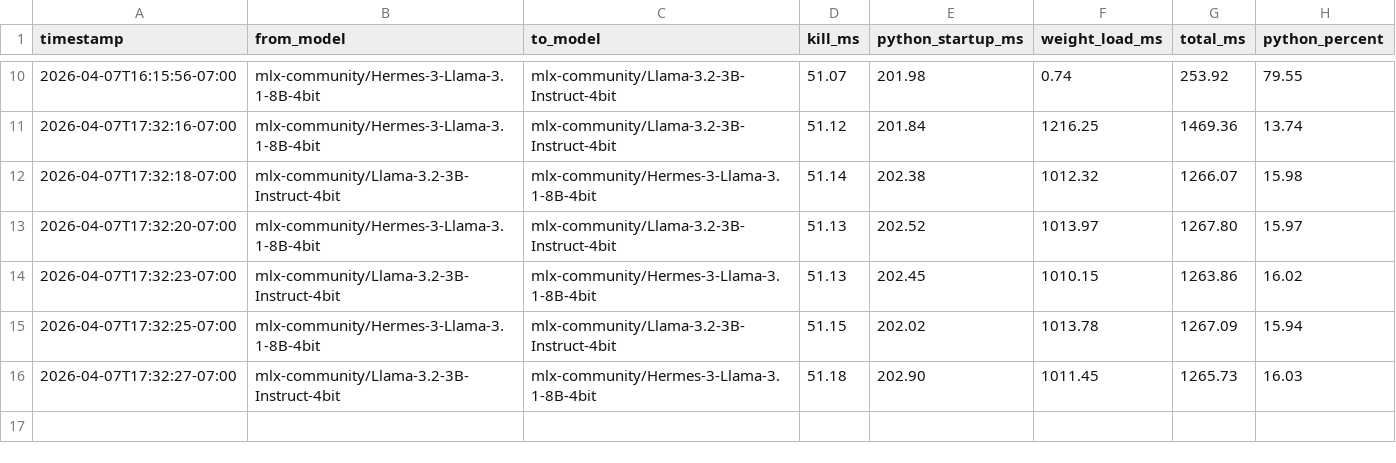
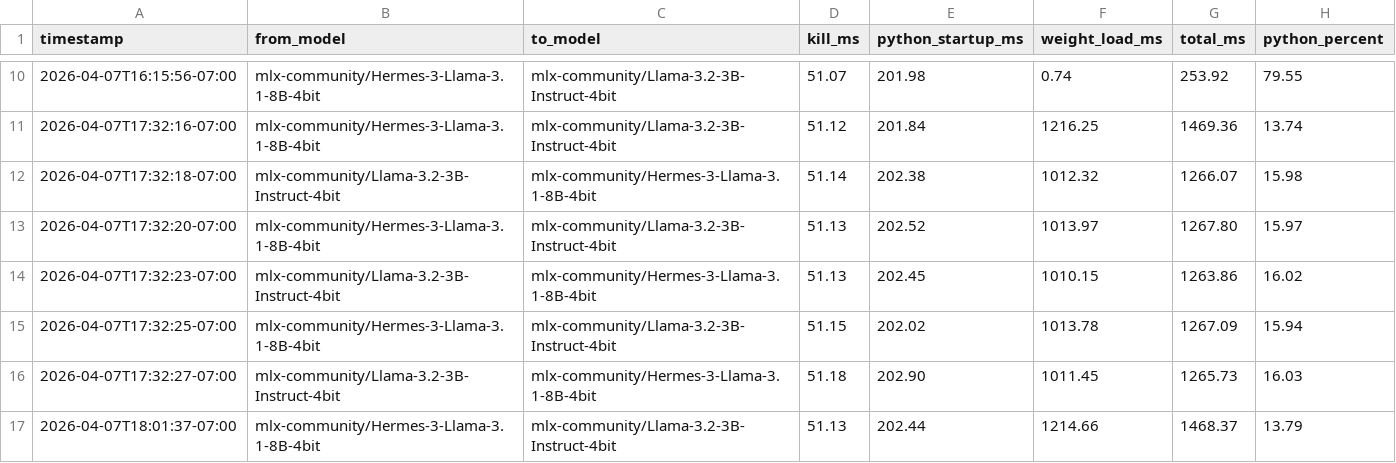
Before and after one commit to roydsouza/event-horizon-core, a CSV file: benchmarks/swap_latency.csv, drawn as a sheet; only a part is shown, gaps mark what is left out.

```diff
--- a/benchmarks/swap_latency.csv
+++ b/benchmarks/swap_latency.csv
@@ -16 +16,2 @@ timestamp,from_model,to_model,kill_ms,python_startup_ms,weight_load_ms,total_ms,
 2026-04-07T17:32:27-07:00,mlx-community/Llama-3.2-3B-Instruct-4bit,mlx-community/Hermes-3-Llama-3.1-8B-4bit,51.18,202.90,1011.45,1265.73,16.03
+2026-04-07T18:01:37-07:00,mlx-community/Hermes-3-Llama-3.1-8B-4bit,mlx-community/Llama-3.2-3B-Instruct-4bit,51.13,202.44,1214.66,1468.37,13.79
```
Also changed, not shown: 2 other files.
